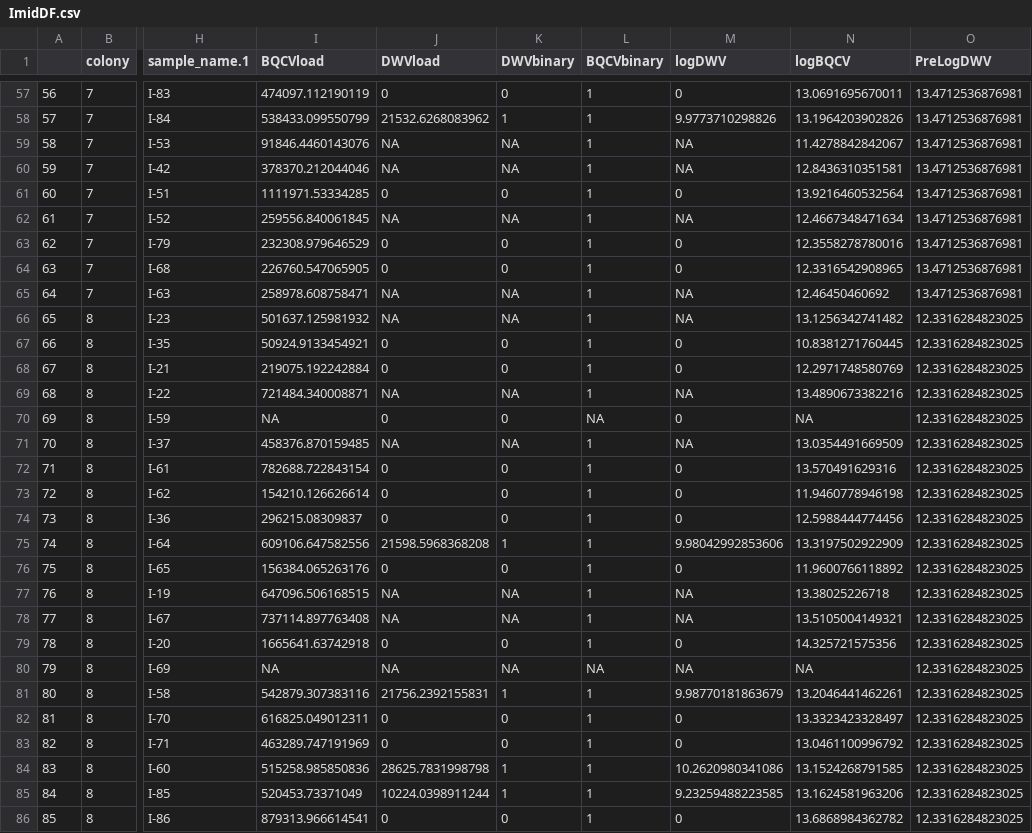
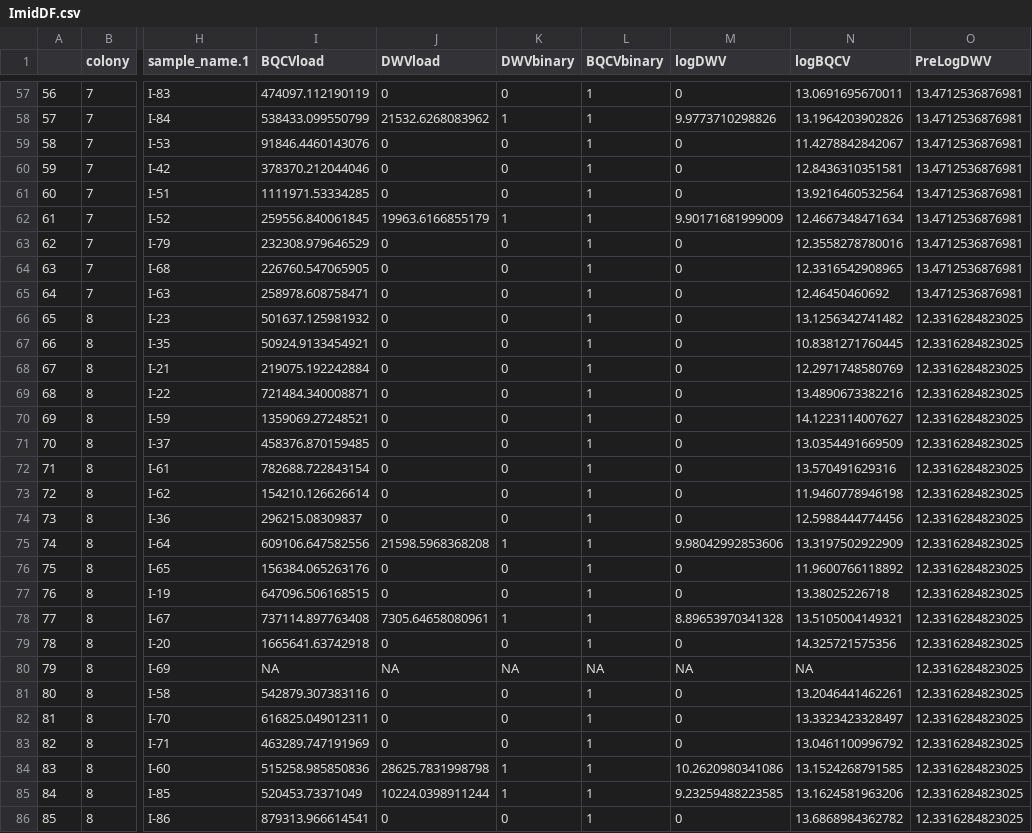
Before and after one commit to samanthaannalger/AlgerProjects, a CSV file: ImidPilot/csv_files/ImidDF.csv, drawn as a sheet; only a part is shown, gaps mark what is left out; the diff covers the shown part only; the diff names each change by its address in the sheet, - before the commit and + after, or states it on an @@ line.

```diff
--- a/ImidPilot/csv_files/ImidDF.csv
+++ b/ImidPilot/csv_files/ImidDF.csv
-J59:J60 (DWVload): NA
+J59:J60 (DWVload): 0
-K59:K60 (DWVbinary): NA
+K59:K60 (DWVbinary): 0
-M59:M60 (logDWV): NA
+M59:M60 (logDWV): 0
-J62 (DWVload): NA
+J62 (DWVload): 19963.6166855179
-K62 (DWVbinary): NA
+K62 (DWVbinary): 1
-M62 (logDWV): NA
+M62 (logDWV): 9.90171681999009
-J65:J66 (DWVload): NA
+J65:J66 (DWVload): 0
-K65:K66 (DWVbinary): NA
+K65:K66 (DWVbinary): 0
-M65:M66 (logDWV): NA
+M65:M66 (logDWV): 0
-J69 (DWVload): NA
+J69 (DWVload): 0
-K69 (DWVbinary): NA
+K69 (DWVbinary): 0
-M69 (logDWV): NA
+M69 (logDWV): 0
-I70 (BQCVload): NA
+I70 (BQCVload): 1359069.27248521
-L70 (BQCVbinary): NA
+L70 (BQCVbinary): 1
-N70 (logBQCV): NA
+N70 (logBQCV): 14.1223114007627
-J71 (DWVload): NA
+J71 (DWVload): 0
-K71 (DWVbinary): NA
+K71 (DWVbinary): 0
-M71 (logDWV): NA
+M71 (logDWV): 0
-J77 (DWVload): NA
+J77 (DWVload): 0
-K77 (DWVbinary): NA
+K77 (DWVbinary): 0
-M77 (logDWV): NA
+M77 (logDWV): 0
-J78 (DWVload): NA
+J78 (DWVload): 7305.64658080961
-K78 (DWVbinary): NA
+K78 (DWVbinary): 1
-M78 (logDWV): NA
+M78 (logDWV): 8.89653970341328
-J81 (DWVload): 21756.2392155831
+J81 (DWVload): 0
-K81 (DWVbinary): 1
+K81 (DWVbinary): 0
-M81 (logDWV): 9.98770181863679
+M81 (logDWV): 0
```
Also changed, not shown: 41 edited cells elsewhere in this file, 4 other files.
